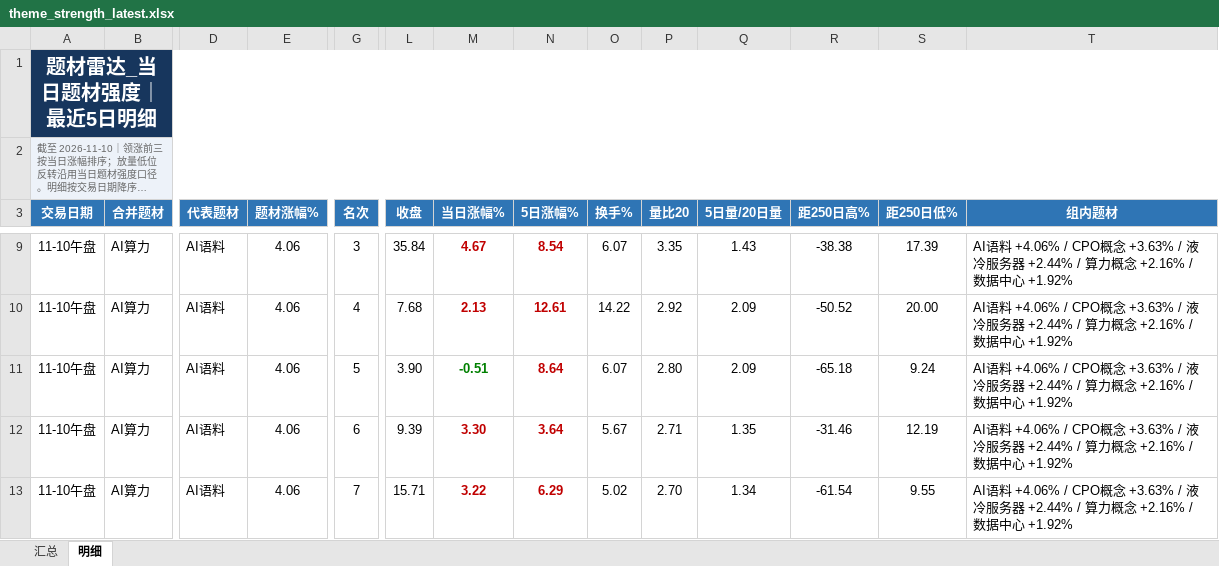
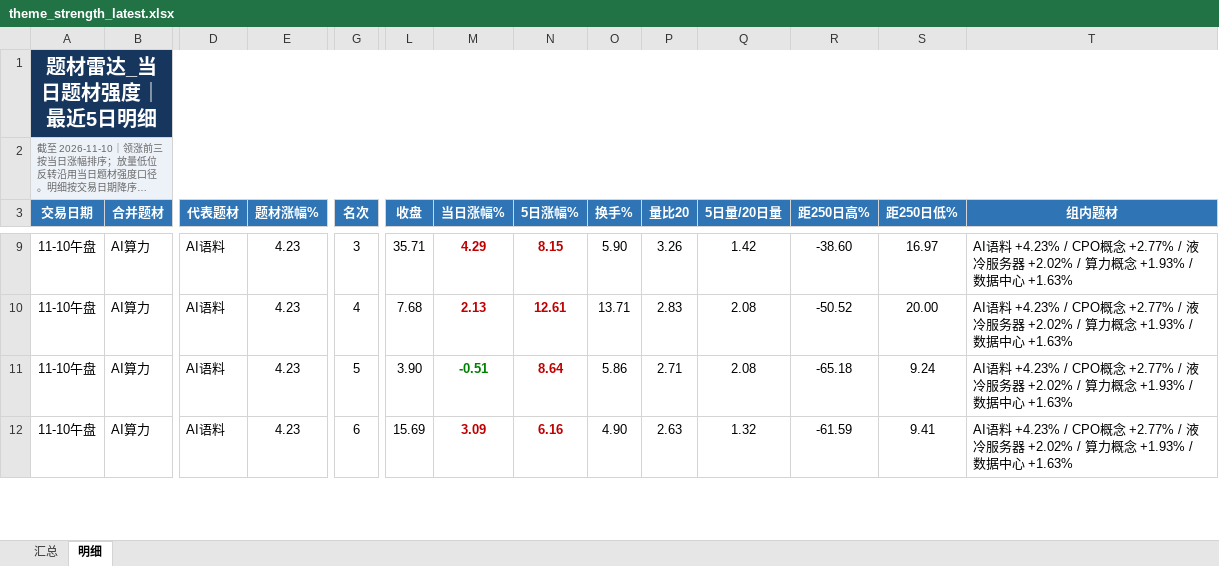
Before and after one commit to nancybhc/a-share-blast-lab, an Excel workbook: data/theme_strength_latest.xlsx, sheet 明细, drawn as a sheet; only a part is shown, gaps mark what is left out; long unchanged cells end in …; values as stored, in another font and other column widths than the file's, no borders; removed rows and columns are numbered as before the commit, all else as after; rows hold the shown columns only; the diff covers the shown part only; the diff names each change by its address in the sheet, - before the commit and + after, or states it on an @@ line.

```diff
--- a/data/theme_strength_latest.xlsx (sheet 明细)
+++ b/data/theme_strength_latest.xlsx (sheet 明细)
-E9:E11 (题材涨幅%): 4.06
+E9:E11 (题材涨幅%): 4.23
-L9 (收盘): 35.84
+L9 (收盘): 35.71
-M9 (当日涨幅%): 4.67
+M9 (当日涨幅%): 4.29
-N9 (5日涨幅%): 8.54
+N9 (5日涨幅%): 8.15
-O9 (换手%): 6.07
+O9 (换手%): 5.90
-P9 (量比20): 3.35
+P9 (量比20): 3.26
-Q9 (5日量/20日量): 1.43
+Q9 (5日量/20日量): 1.42
-R9 (距250日高%): -38.38
+R9 (距250日高%): -38.60
-S9 (距250日低%): 17.39
+S9 (距250日低%): 16.97
-T9:T11 (组内题材): AI语料 +4.06% / CPO概念 +3.63% / 液冷服务器 +2.44% / 算力概念 +2.16% / 数据中心 +1.92%
+T9:T11 (组内题材): AI语料 +4.23% / CPO概念 +2.77% / 液冷服务器 +2.02% / 算力概念 +1.93% / 数据中心 +1.63%
-O10 (换手%): 14.22
+O10 (换手%): 13.71
-P10 (量比20): 2.92
+P10 (量比20): 2.83
-Q10:Q11 (5日量/20日量): 2.09
+Q10:Q11 (5日量/20日量): 2.08
-O11 (换手%): 6.07
+O11 (换手%): 5.86
-P11 (量比20): 2.80
+P11 (量比20): 2.71
-row 12: 11-10午盘 | AI算力 | AI语料 | 4.06 | 6 | 9.39 | 3.30 | 3.64 | 5.67 | 2.71 | 1.35 | -31.46 | 12.19 | AI语料 +4.06% / CPO概念 +3.63% / 液冷服务器 +2.44% / 算力概念 +2.16% / 数据中心 +1.92%
-E12 (题材涨幅%): 4.06
+E12 (题材涨幅%): 4.23
-G12 (名次): 7
+G12 (名次): 6
-L12 (收盘): 15.71
+L12 (收盘): 15.69
-M12 (当日涨幅%): 3.22
+M12 (当日涨幅%): 3.09
-N12 (5日涨幅%): 6.29
+N12 (5日涨幅%): 6.16
-O12 (换手%): 5.02
+O12 (换手%): 4.90
-P12 (量比20): 2.70
+P12 (量比20): 2.63
-Q12 (5日量/20日量): 1.34
+Q12 (5日量/20日量): 1.32
-R12 (距250日高%): -61.54
+R12 (距250日高%): -61.59
-S12 (距250日低%): 9.55
+S12 (距250日低%): 9.41
-T12 (组内题材): AI语料 +4.06% / CPO概念 +3.63% / 液冷服务器 +2.44% / 算力概念 +2.16% / 数据中心 +1.92%
+T12 (组内题材): AI语料 +4.23% / CPO概念 +2.77% / 液冷服务器 +2.02% / 算力概念 +1.93% / 数据中心 +1.63%
```
Also changed, not shown: 14 added rows, 21 removed rows and 130 edited cells elsewhere in this sheet, sheet 汇总, 6 other files.
